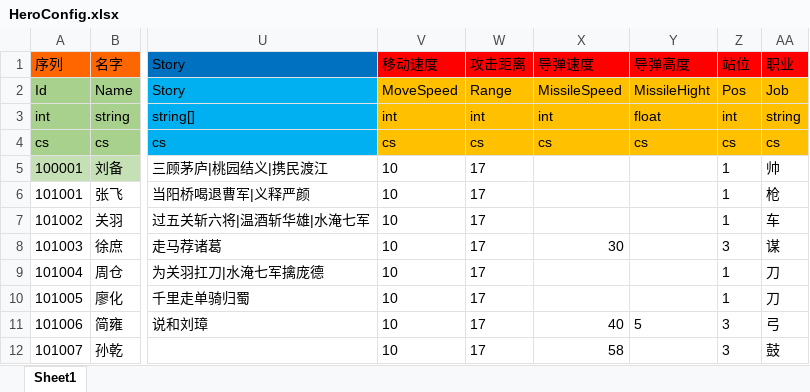
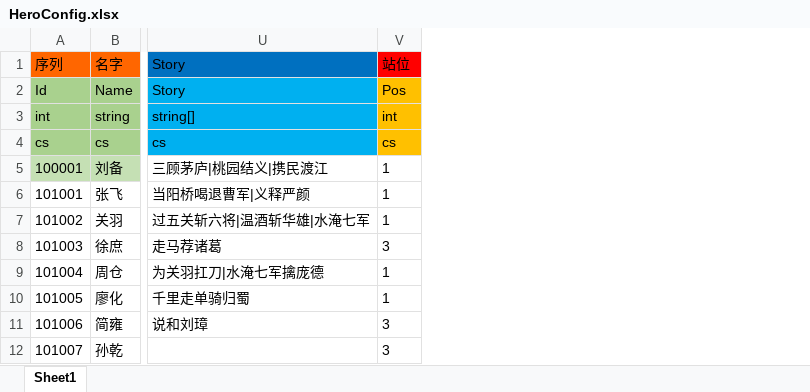
Before and after one commit to realeternia/SanKingdom, an Excel workbook: Design/config/HeroConfig.xlsx, sheet Sheet1, drawn as a sheet; only a part is shown, gaps mark what is left out; values as stored, in another font and other column widths than the file's, no borders; conditional formats not drawn; the diff names each change by its address in the sheet, - before the commit and + after, or states it on an @@ line.

Commit message:
feat: 为英雄添加兵种ID支持并移除职业配置
重构英雄系统，将战斗属性从HeroConfig迁移至ArmsConfig：
1. 在SaveHeroData和Chess类中添加armsId字段
2. 英雄初始化默认使用刀兵(601)配置
3. 从ArmsConfig获取移动速度、攻击范围等战斗属性
4. 移除JobConfig及相关克制逻辑
5. 更新战斗单位排序逻辑使用ArmsConfig
6. 清理相关配置文件和引用

```diff
--- a/Design/config/HeroConfig.xlsx (sheet Sheet1)
+++ b/Design/config/HeroConfig.xlsx (sheet Sheet1)
-column V (移动速度), rows 2-12: MoveSpeed | int | cs | 10 | 10 | 10 | 10 | 10 | 10 | 10 | 10
-column W (攻击距离), rows 2-12: Range | int | cs | 17 | 17 | 17 | 17 | 17 | 17 | 17 | 17
-column X (导弹速度), rows 2-12: MissileSpeed | int | cs |  |  |  | 30 |  |  | 40 | 58
-column Y (导弹高度), rows 2-11: MissileHight | float | cs |  |  |  |  |  |  | 5
-column AA (职业), rows 2-12: Job | string | cs | 帅 | 枪 | 车 | 谋 | 刀 | 刀 | 弓 | 鼓
```
Also changed, not shown: Design/config/ArmsConfig.xlsx, Design/config/BattleUnitConfig.xlsx, 22 other files.
